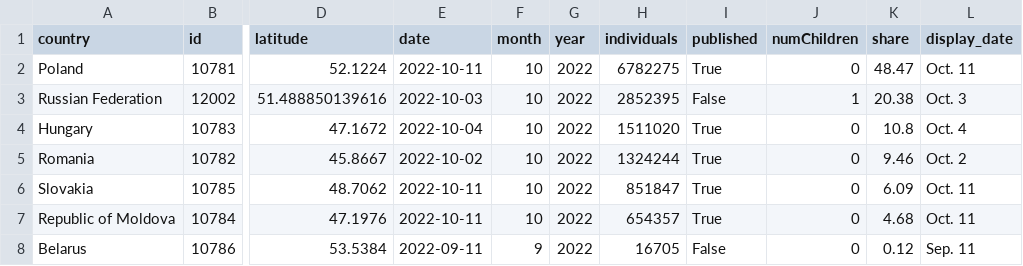
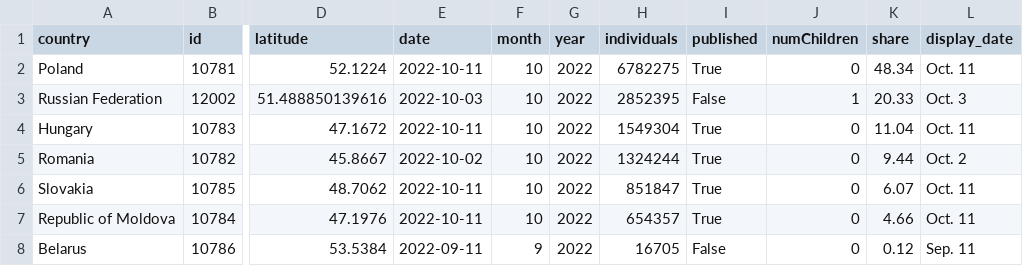
Before and after one commit to gridviz/ukraine-refugees, a CSV file: data/processed/ukraine_refugees_totals_countries.csv, drawn as a sheet; only a part is shown, gaps mark what is left out; the diff names each change by its address in the sheet, - before the commit and + after, or states it on an @@ line.

```diff
--- a/data/processed/ukraine_refugees_totals_countries.csv
+++ b/data/processed/ukraine_refugees_totals_countries.csv
-K2 (share): 48.47
+K2 (share): 48.34
-K3 (share): 20.38
+K3 (share): 20.33
-E4 (date): 2022-10-04
+E4 (date): 2022-10-11
-H4 (individuals): 1511020
+H4 (individuals): 1549304
-K4 (share): 10.8
+K4 (share): 11.04
-L4 (display_date): Oct. 4
+L4 (display_date): Oct. 11
-K5 (share): 9.46
+K5 (share): 9.44
-K6 (share): 6.09
+K6 (share): 6.07
-K7 (share): 4.68
+K7 (share): 4.66
```
Also changed, not shown: data/processed/ukraine_refugees_totals_timeseries.csv.
